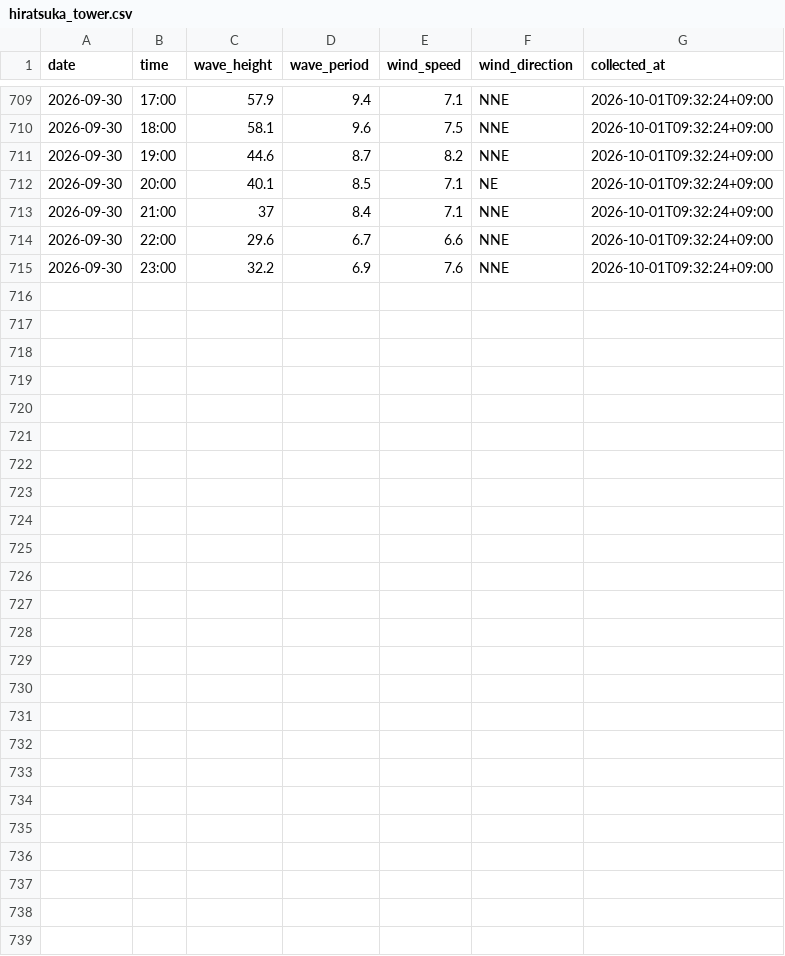
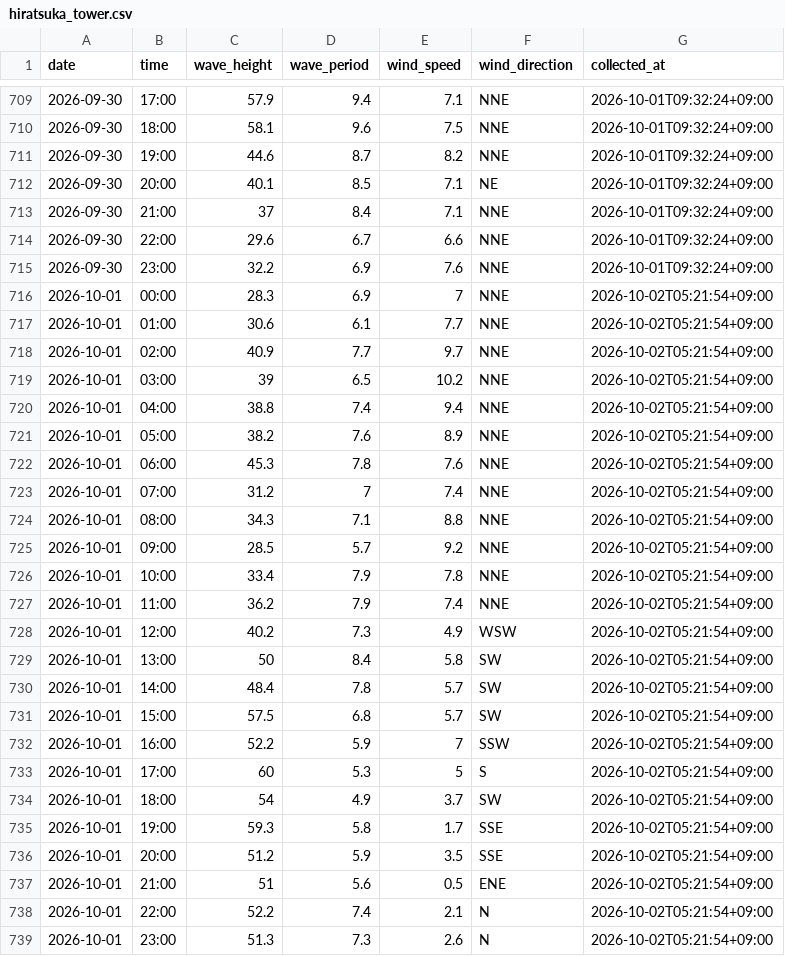
Before and after one commit to Togawa55/hiratsuka-tower-data, a CSV file: data/hiratsuka_tower.csv, drawn as a sheet; only a part is shown, gaps mark what is left out.

```diff
--- a/data/hiratsuka_tower.csv
+++ b/data/hiratsuka_tower.csv
@@ -715 +715,25 @@
 2026-09-30,23:00,32.2,6.9,7.6,NNE,2026-10-01T09:32:24+09:00
+2026-10-01,00:00,28.3,6.9,7,NNE,2026-10-02T05:21:54+09:00
+2026-10-01,01:00,30.6,6.1,7.7,NNE,2026-10-02T05:21:54+09:00
+2026-10-01,02:00,40.9,7.7,9.7,NNE,2026-10-02T05:21:54+09:00
+2026-10-01,03:00,39,6.5,10.2,NNE,2026-10-02T05:21:54+09:00
+2026-10-01,04:00,38.8,7.4,9.4,NNE,2026-10-02T05:21:54+09:00
+2026-10-01,05:00,38.2,7.6,8.9,NNE,2026-10-02T05:21:54+09:00
+2026-10-01,06:00,45.3,7.8,7.6,NNE,2026-10-02T05:21:54+09:00
+2026-10-01,07:00,31.2,7,7.4,NNE,2026-10-02T05:21:54+09:00
+2026-10-01,08:00,34.3,7.1,8.8,NNE,2026-10-02T05:21:54+09:00
+2026-10-01,09:00,28.5,5.7,9.2,NNE,2026-10-02T05:21:54+09:00
+2026-10-01,10:00,33.4,7.9,7.8,NNE,2026-10-02T05:21:54+09:00
+2026-10-01,11:00,36.2,7.9,7.4,NNE,2026-10-02T05:21:54+09:00
+2026-10-01,12:00,40.2,7.3,4.9,WSW,2026-10-02T05:21:54+09:00
+2026-10-01,13:00,50,8.4,5.8,SW,2026-10-02T05:21:54+09:00
+2026-10-01,14:00,48.4,7.8,5.7,SW,2026-10-02T05:21:54+09:00
+2026-10-01,15:00,57.5,6.8,5.7,SW,2026-10-02T05:21:54+09:00
+2026-10-01,16:00,52.2,5.9,7,SSW,2026-10-02T05:21:54+09:00
+2026-10-01,17:00,60,5.3,5,S,2026-10-02T05:21:54+09:00
+2026-10-01,18:00,54,4.9,3.7,SW,2026-10-02T05:21:54+09:00
+2026-10-01,19:00,59.3,5.8,1.7,SSE,2026-10-02T05:21:54+09:00
+2026-10-01,20:00,51.2,5.9,3.5,SSE,2026-10-02T05:21:54+09:00
+2026-10-01,21:00,51,5.6,0.5,ENE,2026-10-02T05:21:54+09:00
+2026-10-01,22:00,52.2,7.4,2.1,N,2026-10-02T05:21:54+09:00
+2026-10-01,23:00,51.3,7.3,2.6,N,2026-10-02T05:21:54+09:00
```
Also changed, not shown: 2 other files.
